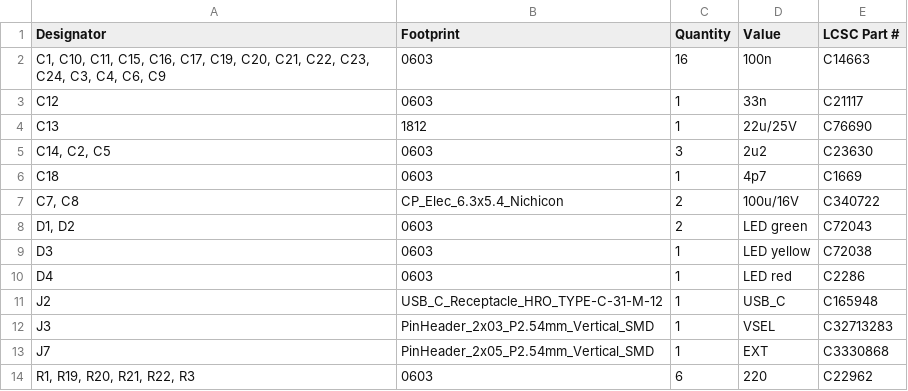
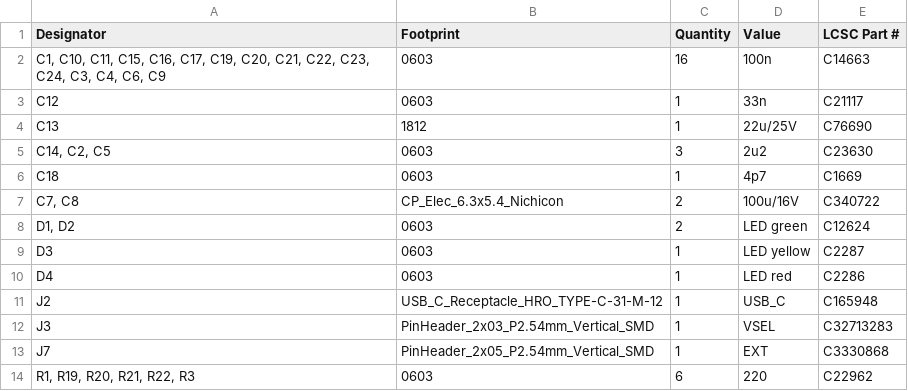
Before and after one commit to MaxRink/km271-wifi, a CSV file: KM217-WiFi/production/bom.csv, drawn as a sheet; only a part is shown.

```diff
--- a/KM217-WiFi/production/bom.csv
+++ b/KM217-WiFi/production/bom.csv
@@ -7,4 +7,4 @@ C18,0603,1,4p7,C1669
 "C7, C8",CP_Elec_6.3x5.4_Nichicon,2,100u/16V,C340722
-"D1, D2",0603,2,LED green,C72043
-D3,0603,1,LED yellow,C72038
+"D1, D2",0603,2,LED green,C12624
+D3,0603,1,LED yellow,C2287
 D4,0603,1,LED red,C2286
```
Also changed, not shown: EXTENSIONS/ETH_W5500/production/bom.csv, 28 other files.
